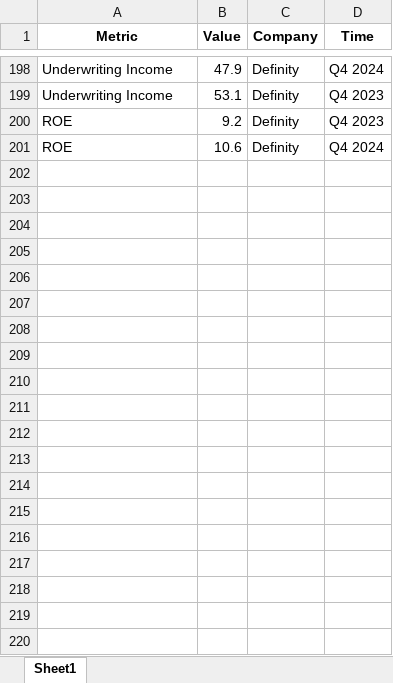
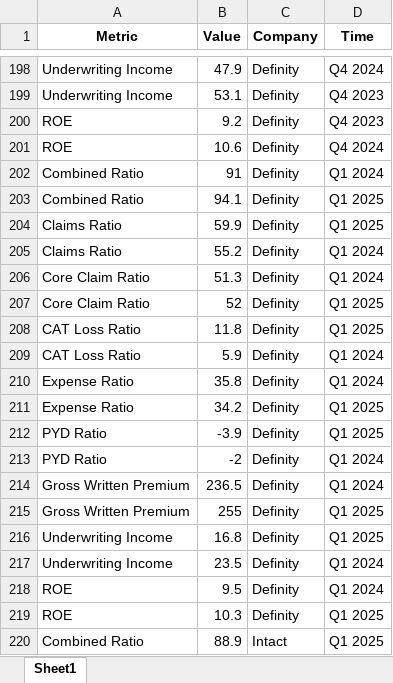
Before and after one commit to JohnOkoth/actuarialangles, an Excel workbook: data/Property_Metrics.xlsx, sheet Sheet1, drawn as a sheet; only a part is shown, gaps mark what is left out; values as stored, in another font and other column widths than the file's, no borders; the diff covers the shown part only; the diff names each change by its address in the sheet, - before the commit and + after, or states it on an @@ line.

Commit message:
updated with Q1 2025 results for property

```diff
--- a/data/Property_Metrics.xlsx (sheet Sheet1)
+++ b/data/Property_Metrics.xlsx (sheet Sheet1)
+row 202: Combined Ratio | 91 | Definity | Q1 2024
+row 203: Combined Ratio | 94.1 | Definity | Q1 2025
+row 204: Claims Ratio | 59.9 | Definity | Q1 2025
+row 205: Claims Ratio | 55.2 | Definity | Q1 2024
+row 206: Core Claim Ratio | 51.3 | Definity | Q1 2024
+row 207: Core Claim Ratio | 52 | Definity | Q1 2025
+row 208: CAT Loss Ratio | 11.8 | Definity | Q1 2025
+row 209: CAT Loss Ratio | 5.9 | Definity | Q1 2024
+row 210: Expense Ratio | 35.8 | Definity | Q1 2024
+row 211: Expense Ratio | 34.2 | Definity | Q1 2025
+row 212: PYD Ratio | -3.9 | Definity | Q1 2025
+row 213: PYD Ratio | -2 | Definity | Q1 2024
+row 214: Gross Written Premium | 236.5 | Definity | Q1 2024
+row 215: Gross Written Premium | 255 | Definity | Q1 2025
+row 216: Underwriting Income | 16.8 | Definity | Q1 2025
+row 217: Underwriting Income | 23.5 | Definity | Q1 2024
+row 218: ROE | 9.5 | Definity | Q1 2024
+row 219: ROE | 10.3 | Definity | Q1 2025
+row 220: Combined Ratio | 88.9 | Intact | Q1 2025
```
Also changed, not shown: 17 added rows elsewhere in this sheet.
